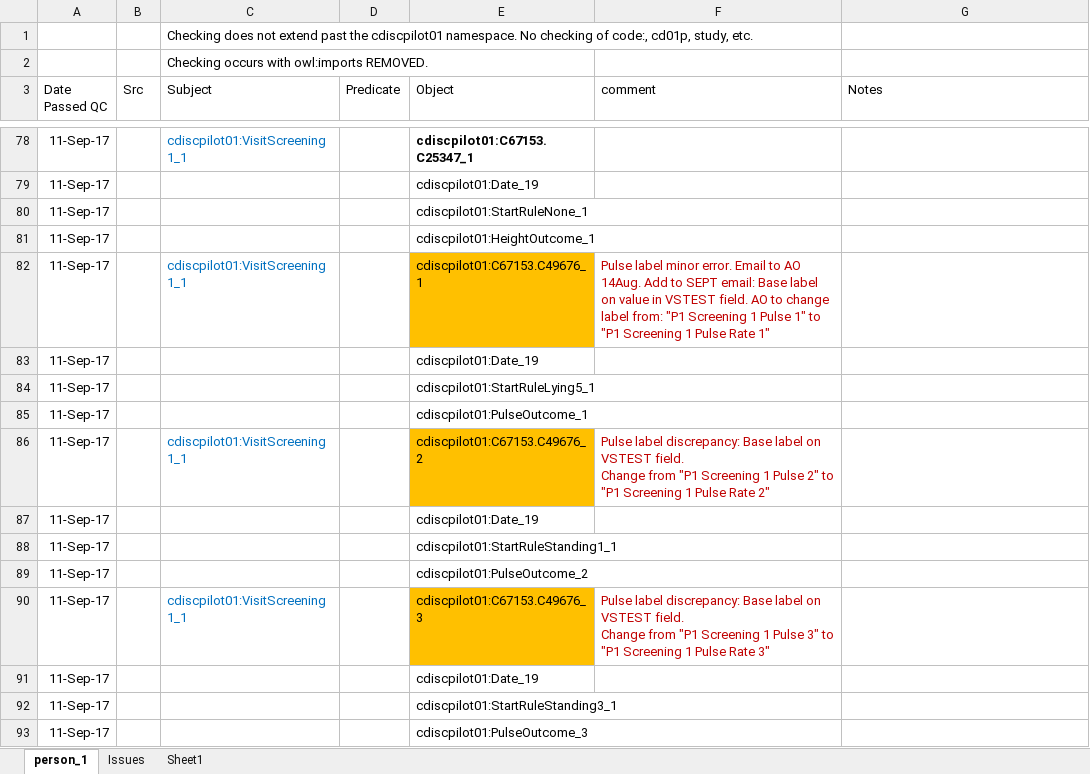
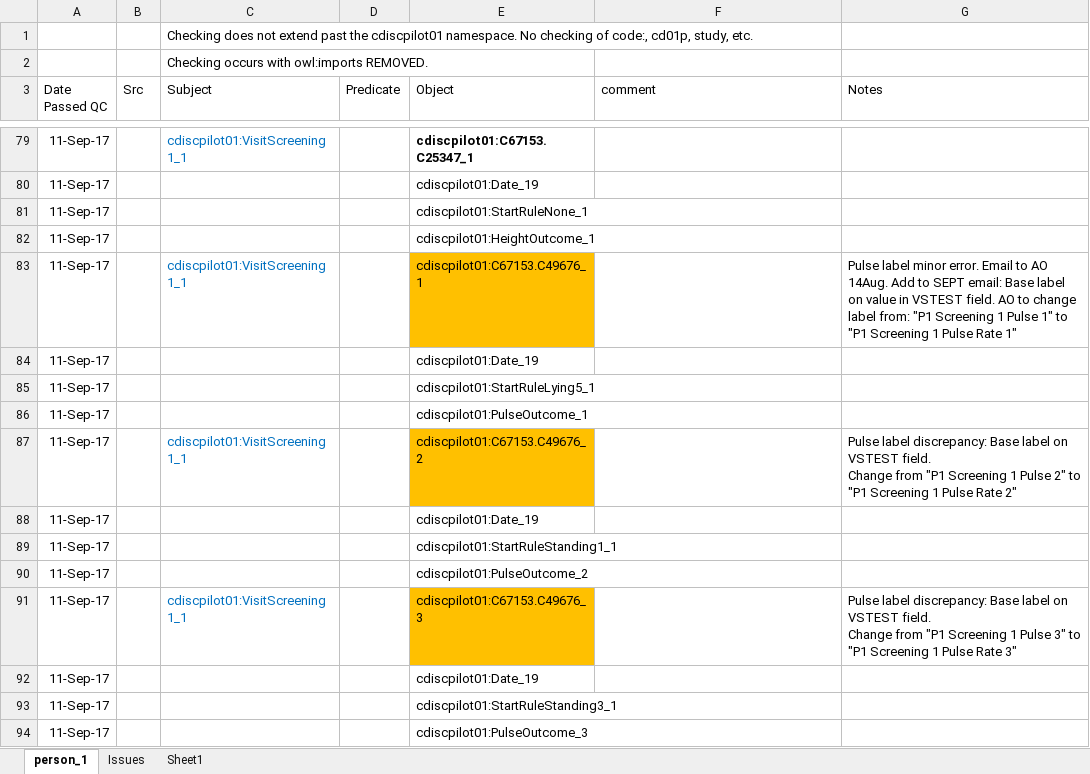
Before and after one commit to phuse-org/CTDasRDF, an Excel workbook: r/validation/TripleQCCheckList.xlsx, sheet person_1, drawn as a sheet; only a part is shown, gaps mark what is left out; values as stored, in another font and other column widths than the file's, no borders; conditional formats not drawn; addresses are those after the commit; ↵ is a line break in a cell; the diff covers the shown part only; the diff names each change by its address in the sheet, - before the commit and + after, or states it on an @@ line.

Commit message:
BP triples now created. Minor discrepancy with SysBP,  Several extra Ont triples for DiaBP requires clarification with AO

```diff
--- a/r/validation/TripleQCCheckList.xlsx (sheet person_1)
+++ b/r/validation/TripleQCCheckList.xlsx (sheet person_1)
-F83 (comment): Pulse label minor error. Email to AO 14Aug. Add to SEPT email: Base label on value in VSTEST field. AO to change label from: "P1 Screening 1 Pulse 1" to "P1 Screening 1 Pulse Rate 1"
+F83 (comment): (empty)
-G83 (Notes): (empty)
+G83 (Notes): Pulse label minor error. Email to AO 14Aug. Add to SEPT email: Base label on value in VSTEST field. AO to change label from: "P1 Screening 1 Pulse 1" to "P1 Screening 1 Pulse Rate 1"
-F87 (comment): Pulse label discrepancy: Base label on VSTEST field. ↵ Change from "P1 Screening 1 Pulse 2" to "P1 Screening 1 Pulse Rate 2"
+F87 (comment): (empty)
-G87 (Notes): (empty)
+G87 (Notes): Pulse label discrepancy: Base label on VSTEST field. ↵ Change from "P1 Screening 1 Pulse 2" to "P1 Screening 1 Pulse Rate 2"
-F91 (comment): Pulse label discrepancy: Base label on VSTEST field. ↵ Change from "P1 Screening 1 Pulse 3" to "P1 Screening 1 Pulse Rate 3"
+F91 (comment): (empty)
-G91 (Notes): (empty)
+G91 (Notes): Pulse label discrepancy: Base label on VSTEST field. ↵ Change from "P1 Screening 1 Pulse 3" to "P1 Screening 1 Pulse Rate 3"
```
Also changed, not shown: 4 added rows, 3 removed rows, 10 edited cells and cell formats elsewhere in this sheet, 5 other files.
